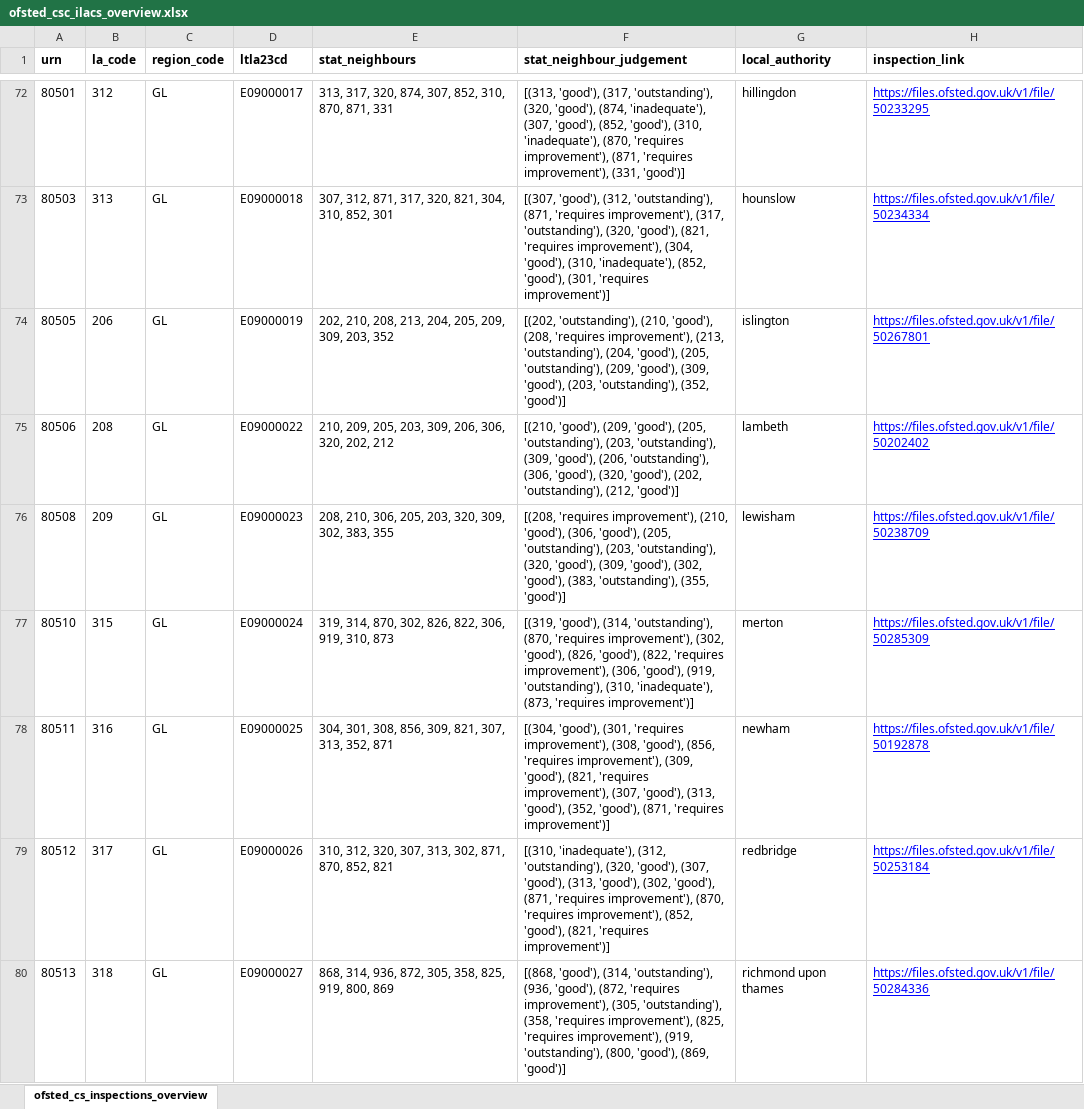
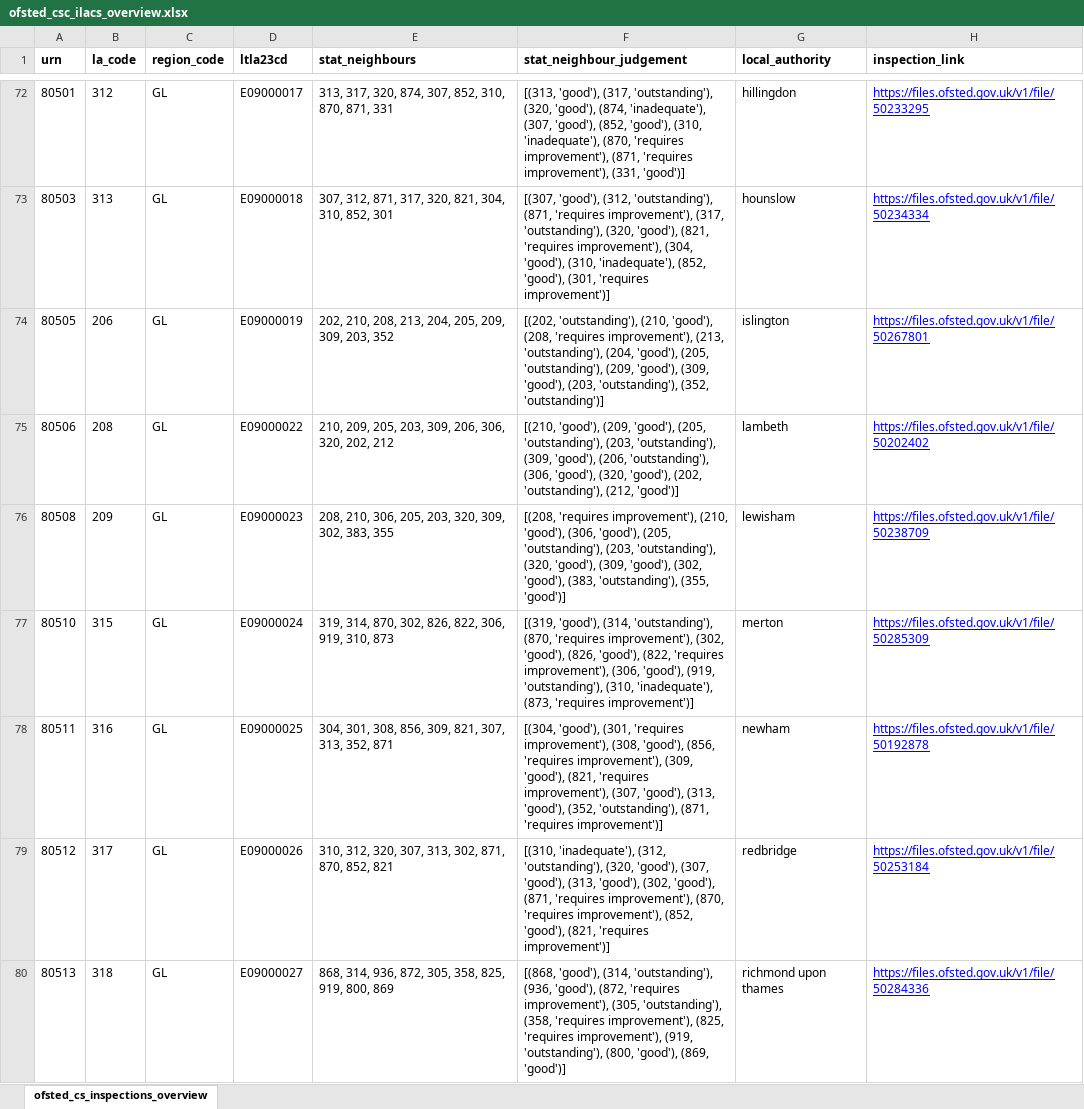
Before and after one commit to data-to-insight/ofsted-ilacs-scrape-tool, an Excel workbook: ofsted_csc_ilacs_overview.xlsx, sheet ofsted_cs_inspections_overview, drawn as a sheet; only a part is shown, gaps mark what is left out; values as stored, in another font and other column widths than the file's, no borders; the diff covers the shown part only; the diff names each change by its address in the sheet, - before the commit and + after, or states it on an @@ line.

```diff
--- a/ofsted_csc_ilacs_overview.xlsx (sheet ofsted_cs_inspections_overview)
+++ b/ofsted_csc_ilacs_overview.xlsx (sheet ofsted_cs_inspections_overview)
-F74 (stat_neighbour_judgement): …'outstanding'), (352, 'good')]
+F74 (stat_neighbour_judgement): …'outstanding'), (352, 'outstanding')]
-F78 (stat_neighbour_judgement): …'good'), (352, 'good'), (871, 'requires…
+F78 (stat_neighbour_judgement): …'good'), (352, 'outstanding'), (871, 'requires…
```
Also changed, not shown: 19 edited cells elsewhere in this sheet, 1 other file.
